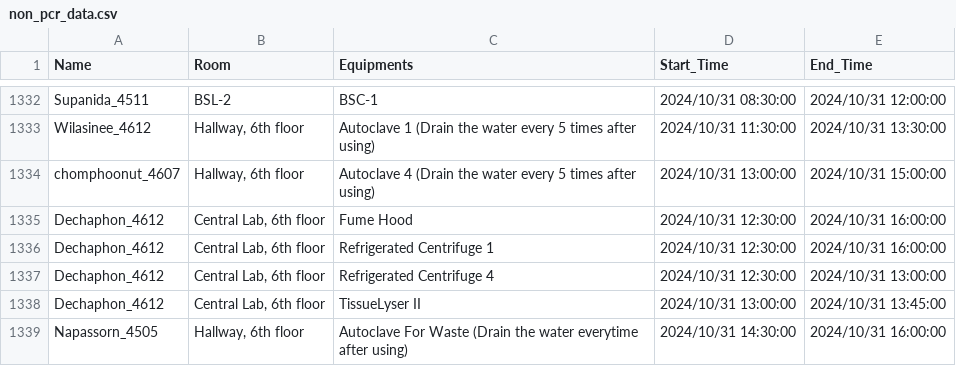
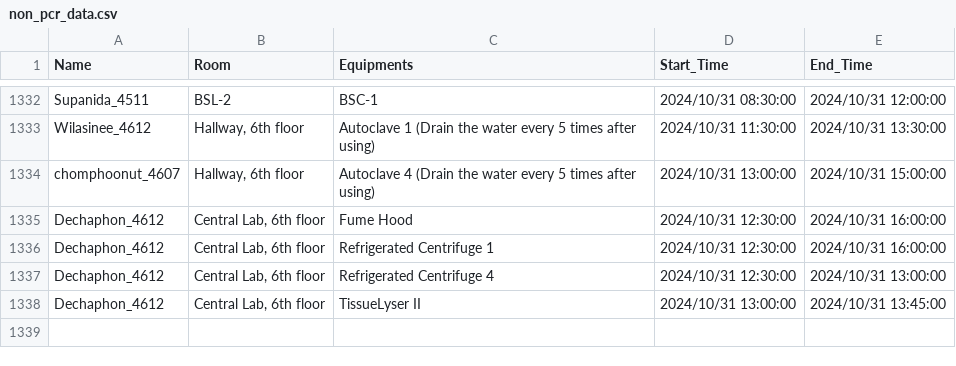
Before and after one commit to dhruv0767/Lab-Equipments_Reservation, a CSV file: non_pcr_data.csv, drawn as a sheet; only a part is shown, gaps mark what is left out.

Commit message:
Update non_pcr_data.csv

```diff
--- a/non_pcr_data.csv
+++ b/non_pcr_data.csv
@@ -1338,2 +1338 @@ Dechaphon_4612,"Central Lab, 6th floor",Refrigerated Centrifuge 4,2024/10/31 12:
 Dechaphon_4612,"Central Lab, 6th floor",TissueLyser II,2024/10/31 13:00:00,2024/10/31 13:45:00
-Napassorn_4505,"Hallway, 6th floor",Autoclave For Waste (Drain the water everytime after using),2024/10/31 14:30:00,2024/10/31 16:00:00
```
